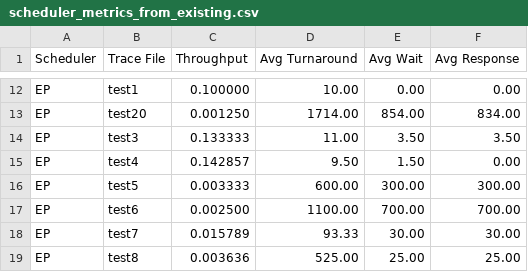
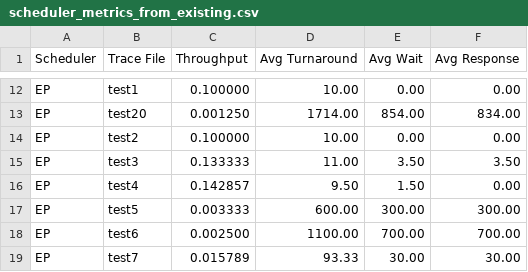
Before and after one commit to akshavib/SYSC4001_A3_P1, a CSV file: scheduler_metrics_from_existing.csv, drawn as a sheet; only a part is shown, gaps mark what is left out; the shorter side is filled out with more unchanged rows; the diff names each change by its address in the sheet, - before the commit and + after, or states it on an @@ line.

Commit message:
Added test2 results to .csv file

```diff
--- a/scheduler_metrics_from_existing.csv
+++ b/scheduler_metrics_from_existing.csv
+row 14: EP | test2 | 0.100000 | 10.00 | 0.00 | 0.00
```
